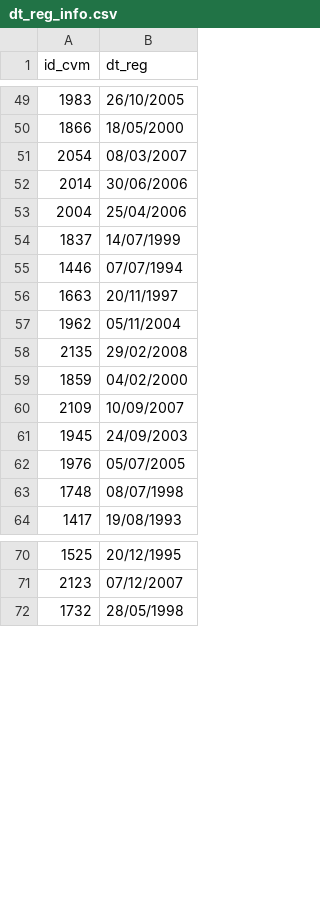
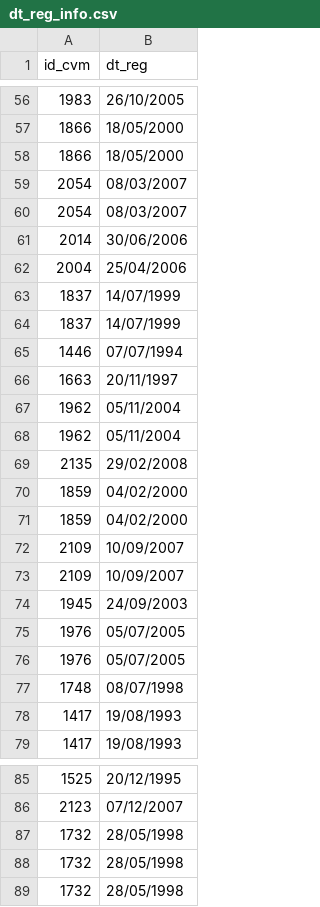
Before and after one commit to Renatochaz/economic_policy_uncertainty, a CSV file: raw-data/dt_reg_info.csv, drawn as a sheet; only a part is shown, gaps mark what is left out; the diff covers the shown part only.

```diff
--- a/raw-data/dt_reg_info.csv
+++ b/raw-data/dt_reg_info.csv
@@ -50,2 +57,4 @@
 "1866","18/05/2000"
+"1866","18/05/2000"
+"2054","08/03/2007"
 "2054","08/03/2007"
@@ -54,2 +63,3 @@
 "1837","14/07/1999"
+"1837","14/07/1999"
 "1446","07/07/1994"
@@ -57,4 +67,7 @@
 "1962","05/11/2004"
+"1962","05/11/2004"
 "2135","29/02/2008"
 "1859","04/02/2000"
+"1859","04/02/2000"
+"2109","10/09/2007"
 "2109","10/09/2007"
@@ -62,3 +75,5 @@
 "1976","05/07/2005"
+"1976","05/07/2005"
 "1748","08/07/1998"
+"1417","19/08/1993"
 "1417","19/08/1993"
@@ -71,2 +86,4 @@
 "2123","07/12/2007"
+"1732","28/05/1998"
+"1732","28/05/1998"
 "1732","28/05/1998"
```
Also changed, not shown: 22 added rows elsewhere in this file, 23 other files.
